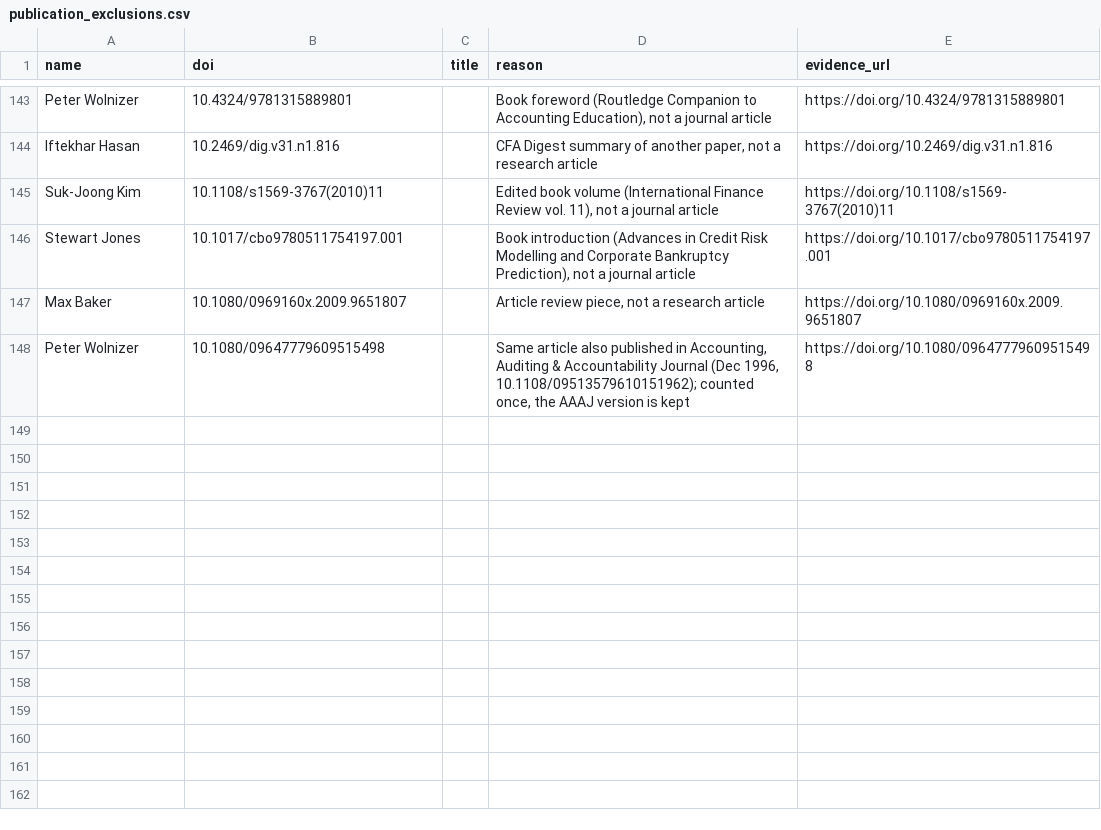
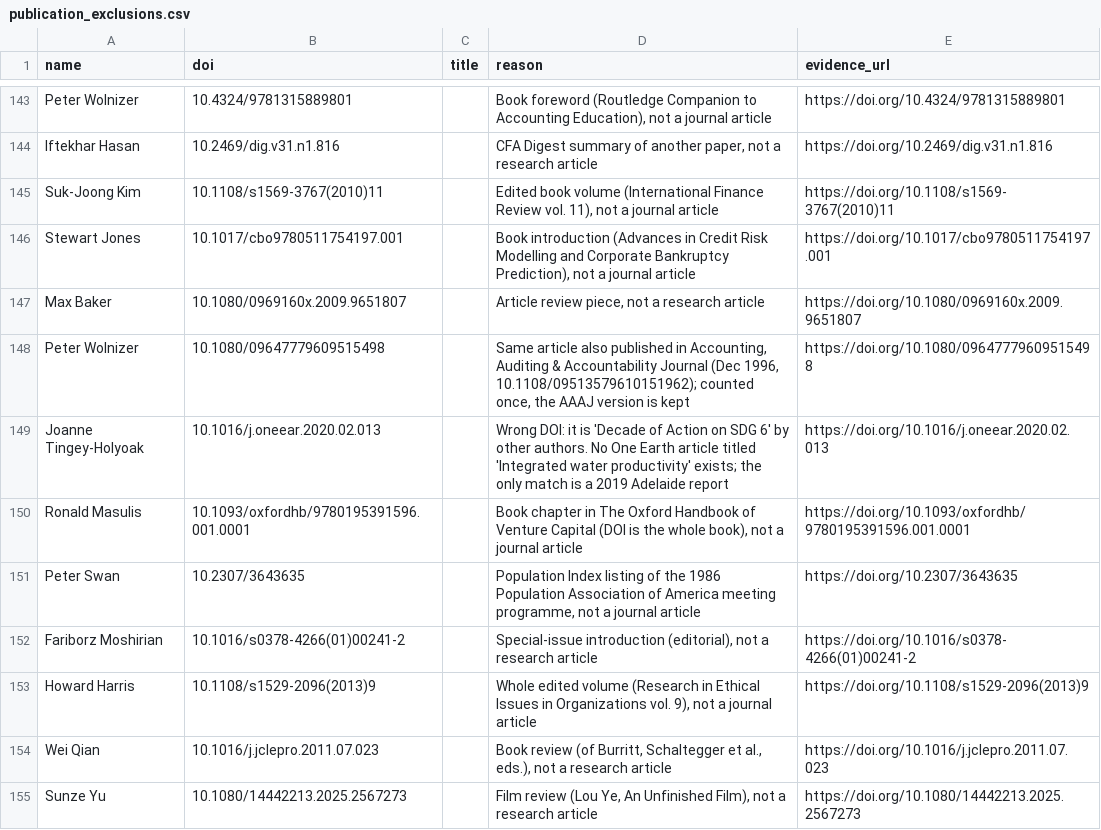
Before and after one commit to yuhanwang0612/cits3200-, a CSV file: data/publication_exclusions.csv, drawn as a sheet; only a part is shown, gaps mark what is left out.

Commit message:
fix: inconsistent naming for articles

```diff
--- a/data/publication_exclusions.csv
+++ b/data/publication_exclusions.csv
@@ -148 +148,8 @@ Max Baker,10.1080/0969160x.2009.9651807,,"Article review piece, not a research a
 Peter Wolnizer,10.1080/09647779609515498,,"Same article also published in Accounting, Auditing & Accountability Journal (Dec 1996, 10.1108/09513579610151962); counted once, the AAAJ version is kept",https://doi.org/10.1080/09647779609515498
+Joanne Tingey-Holyoak,10.1016/j.oneear.2020.02.013,,Wrong DOI: it is 'Decade of Action on SDG 6' by other authors. No One Earth article titled 'Integrated water productivity' exists; the only match is a 2019 Adelaide report,https://doi.org/10.1016/j.oneear.2020.02.013
+Ronald Masulis,10.1093/oxfordhb/9780195391596.001.0001,,"Book chapter in The Oxford Handbook of Venture Capital (DOI is the whole book), not a journal article",https://doi.org/10.1093/oxfordhb/9780195391596.001.0001
+Peter Swan,10.2307/3643635,,"Population Index listing of the 1986 Population Association of America meeting programme, not a journal article",https://doi.org/10.2307/3643635
+Fariborz Moshirian,10.1016/s0378-4266(01)00241-2,,"Special-issue introduction (editorial), not a research article",https://doi.org/10.1016/s0378-4266(01)00241-2
+Howard Harris,10.1108/s1529-2096(2013)9,,"Whole edited volume (Research in Ethical Issues in Organizations vol. 9), not a journal article",https://doi.org/10.1108/s1529-2096(2013)9
+Wei Qian,10.1016/j.jclepro.2011.07.023,,"Book review (of Burritt, Schaltegger et al., eds.), not a research article",https://doi.org/10.1016/j.jclepro.2011.07.023
+Sunze Yu,10.1080/14442213.2025.2567273,,"Film review (Lou Ye, An Unfinished Film), not a research article",https://doi.org/10.1080/14442213.2025.2567273
```
Also changed, not shown: data/overrides.csv.
